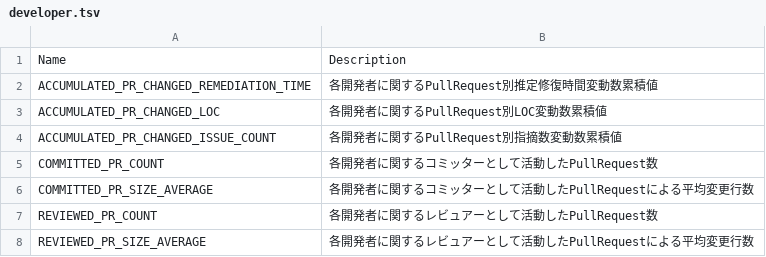
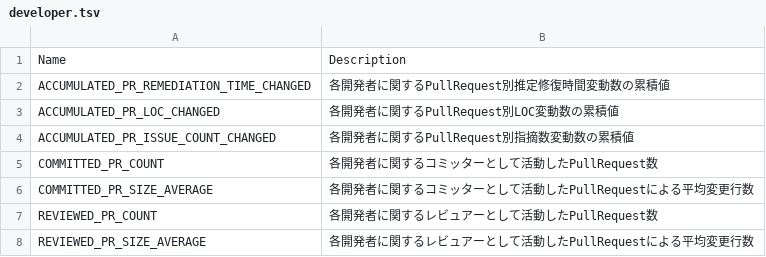
Before and after one commit to MichinaoShimizu/devmetrics, a TSV file: metrics/developer.tsv, drawn as a sheet.

```diff
--- a/metrics/developer.tsv
+++ b/metrics/developer.tsv
@@ -1,5 +1,5 @@
 Name	Description
-ACCUMULATED_PR_CHANGED_REMEDIATION_TIME	各開発者に関するPullRequest別推定修復時間変動数累積値
-ACCUMULATED_PR_CHANGED_LOC	各開発者に関するPullRequest別LOC変動数累積値
-ACCUMULATED_PR_CHANGED_ISSUE_COUNT	各開発者に関するPullRequest別指摘数変動数累積値
+ACCUMULATED_PR_REMEDIATION_TIME_CHANGED	各開発者に関するPullRequest別推定修復時間変動数の累積値
+ACCUMULATED_PR_LOC_CHANGED	各開発者に関するPullRequest別LOC変動数の累積値
+ACCUMULATED_PR_ISSUE_COUNT_CHANGED	各開発者に関するPullRequest別指摘数変動数の累積値
 COMMITTED_PR_COUNT	各開発者に関するコミッターとして活動したPullRequest数
```
Also changed, not shown: 1 other file.
